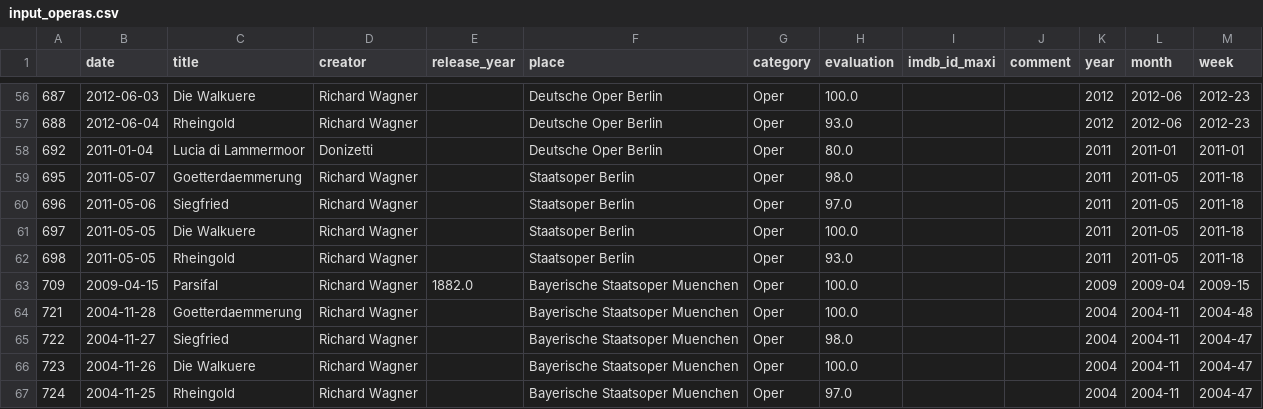
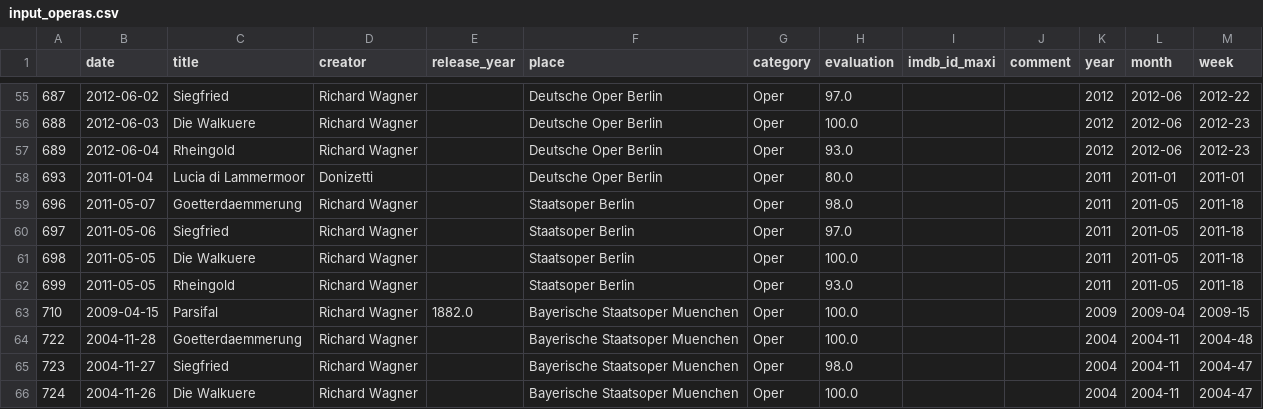
Before and after one commit to muellermax/movie-opera-diary, a CSV file: wrangling_scripts/input_operas.csv, drawn as a sheet; only a part is shown, gaps mark what is left out; the diff covers the shown part only.

```diff
--- a/wrangling_scripts/input_operas.csv
+++ b/wrangling_scripts/input_operas.csv
@@ -56,12 +55,12 @@
-687,2012-06-03,Die Walkuere,Richard Wagner,,Deutsche Oper Berlin,Oper,100.0,,,2012,2012-06,2012-23
-688,2012-06-04,Rheingold,Richard Wagner,,Deutsche Oper Berlin,Oper,93.0,,,2012,2012-06,2012-23
-692,2011-01-04,Lucia di Lammermoor,Donizetti,,Deutsche Oper Berlin,Oper,80.0,,,2011,2011-01,2011-01
-695,2011-05-07,Goetterdaemmerung,Richard Wagner,,Staatsoper Berlin,Oper,98.0,,,2011,2011-05,2011-18
-696,2011-05-06,Siegfried,Richard Wagner,,Staatsoper Berlin,Oper,97.0,,,2011,2011-05,2011-18
-697,2011-05-05,Die Walkuere,Richard Wagner,,Staatsoper Berlin,Oper,100.0,,,2011,2011-05,2011-18
-698,2011-05-05,Rheingold,Richard Wagner,,Staatsoper Berlin,Oper,93.0,,,2011,2011-05,2011-18
-709,2009-04-15,Parsifal,Richard Wagner,1882.0,Bayerische Staatsoper Muenchen,Oper,100.0,,,2009,2009-04,2009-15
-721,2004-11-28,Goetterdaemmerung,Richard Wagner,,Bayerische Staatsoper Muenchen,Oper,100.0,,,2004,2004-11,2004-48
-722,2004-11-27,Siegfried,Richard Wagner,,Bayerische Staatsoper Muenchen,Oper,98.0,,,2004,2004-11,2004-47
-723,2004-11-26,Die Walkuere,Richard Wagner,,Bayerische Staatsoper Muenchen,Oper,100.0,,,2004,2004-11,2004-47
-724,2004-11-25,Rheingold,Richard Wagner,,Bayerische Staatsoper Muenchen,Oper,97.0,,,2004,2004-11,2004-47
+687,2012-06-02,Siegfried,Richard Wagner,,Deutsche Oper Berlin,Oper,97.0,,,2012,2012-06,2012-22
+688,2012-06-03,Die Walkuere,Richard Wagner,,Deutsche Oper Berlin,Oper,100.0,,,2012,2012-06,2012-23
+689,2012-06-04,Rheingold,Richard Wagner,,Deutsche Oper Berlin,Oper,93.0,,,2012,2012-06,2012-23
+693,2011-01-04,Lucia di Lammermoor,Donizetti,,Deutsche Oper Berlin,Oper,80.0,,,2011,2011-01,2011-01
+696,2011-05-07,Goetterdaemmerung,Richard Wagner,,Staatsoper Berlin,Oper,98.0,,,2011,2011-05,2011-18
+697,2011-05-06,Siegfried,Richard Wagner,,Staatsoper Berlin,Oper,97.0,,,2011,2011-05,2011-18
+698,2011-05-05,Die Walkuere,Richard Wagner,,Staatsoper Berlin,Oper,100.0,,,2011,2011-05,2011-18
+699,2011-05-05,Rheingold,Richard Wagner,,Staatsoper Berlin,Oper,93.0,,,2011,2011-05,2011-18
+710,2009-04-15,Parsifal,Richard Wagner,1882.0,Bayerische Staatsoper Muenchen,Oper,100.0,,,2009,2009-04,2009-15
+722,2004-11-28,Goetterdaemmerung,Richard Wagner,,Bayerische Staatsoper Muenchen,Oper,100.0,,,2004,2004-11,2004-48
+723,2004-11-27,Siegfried,Richard Wagner,,Bayerische Staatsoper Muenchen,Oper,98.0,,,2004,2004-11,2004-47
+724,2004-11-26,Die Walkuere,Richard Wagner,,Bayerische Staatsoper Muenchen,Oper,100.0,,,2004,2004-11,2004-47
```
Also changed, not shown: 3 added rows, 3 removed rows and 72 edited cells elsewhere in this file, wrangling_scripts/input_all.csv, wrangling_scripts/input_movies.csv, 1 other file.
